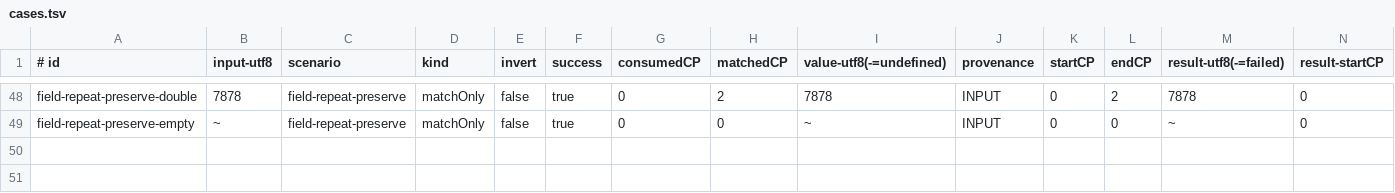
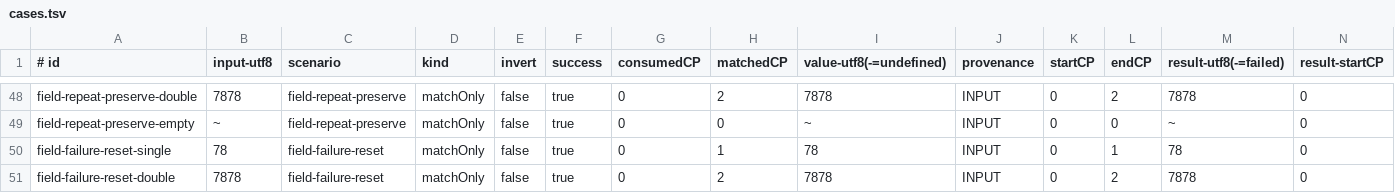
Before and after one commit to opaopa6969/unlaxer-parser, a TSV file: conformance/owned-capture/cases.tsv, drawn as a sheet; only a part is shown, gaps mark what is left out; rows hold the shown columns only; the diff names each change by its address in the sheet, - before the commit and + after, or states it on an @@ line.

```diff
--- a/conformance/owned-capture/cases.tsv
+++ b/conformance/owned-capture/cases.tsv
+row 50: field-failure-reset-single | 78 | field-failure-reset | matchOnly | false | true | 0 | 1 | 78 | INPUT | 0 | 1 | 78 | 0
+row 51: field-failure-reset-double | 7878 | field-failure-reset | matchOnly | false | true | 0 | 2 | 7878 | INPUT | 0 | 2 | 7878 | 0
```
Also changed, not shown: 3 other files.
